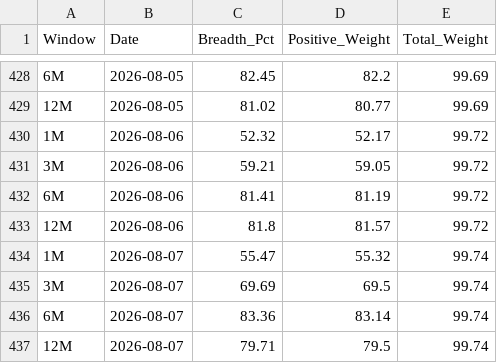
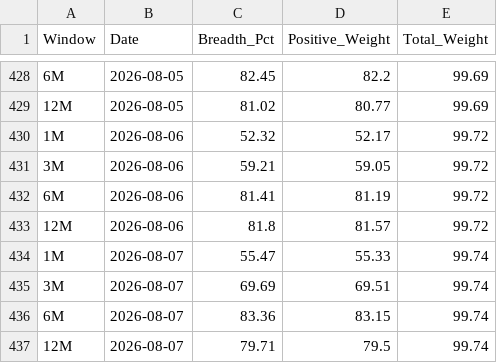
Before and after one commit to vpansare1/SPY-mkt-breadth, a CSV file: sp500_breadth_history.csv, drawn as a sheet; only a part is shown, gaps mark what is left out.

```diff
--- a/sp500_breadth_history.csv
+++ b/sp500_breadth_history.csv
@@ -433,5 +433,5 @@ Window,Date,Breadth_Pct,Positive_Weight,Total_Weight
 12M,2026-08-06,81.8,81.57,99.72
-1M,2026-08-07,55.47,55.32,99.74
-3M,2026-08-07,69.69,69.5,99.74
-6M,2026-08-07,83.36,83.14,99.74
+1M,2026-08-07,55.47,55.33,99.74
+3M,2026-08-07,69.69,69.51,99.74
+6M,2026-08-07,83.36,83.15,99.74
 12M,2026-08-07,79.71,79.5,99.74
```
Also changed, not shown: sp500_weights_history.csv.
